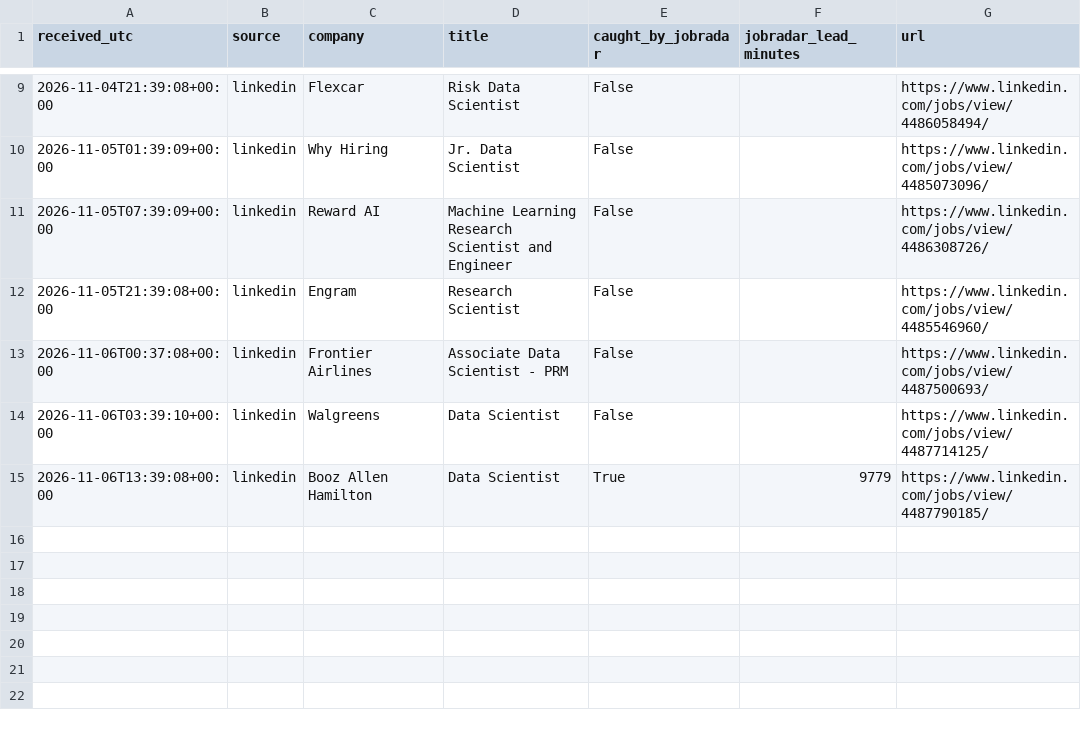
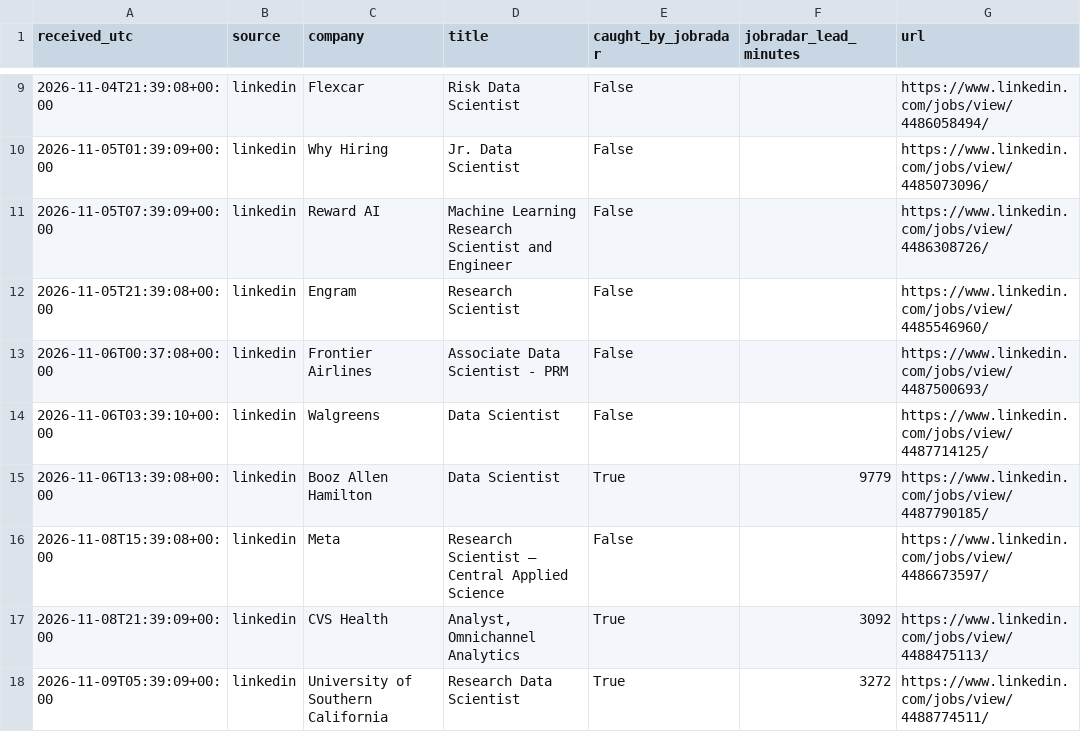
Before and after one commit to RyanSingh0/jobradar, a CSV file: out/coverage.csv, drawn as a sheet; only a part is shown, gaps mark what is left out; the diff names each change by its address in the sheet, - before the commit and + after, or states it on an @@ line.

```diff
--- a/out/coverage.csv
+++ b/out/coverage.csv
+row 16: 2026-11-08T15:39:08+00:00 | linkedin | Meta | Research Scientist – Central Applied Science | False |  | https://www.linkedin.com/jobs/view/4486673597/
+row 17: 2026-11-08T21:39:09+00:00 | linkedin | CVS Health | Analyst, Omnichannel Analytics | True | 3092 | https://www.linkedin.com/jobs/view/4488475113/
+row 18: 2026-11-09T05:39:09+00:00 | linkedin | University of Southern California | Research Data Scientist | True | 3272 | https://www.linkedin.com/jobs/view/4488774511/
```
Also changed, not shown: out/missing_companies.csv, 7 other files.
